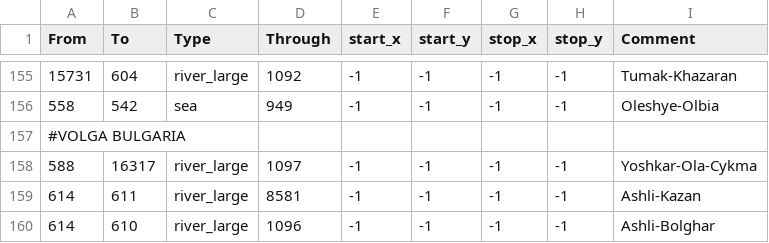
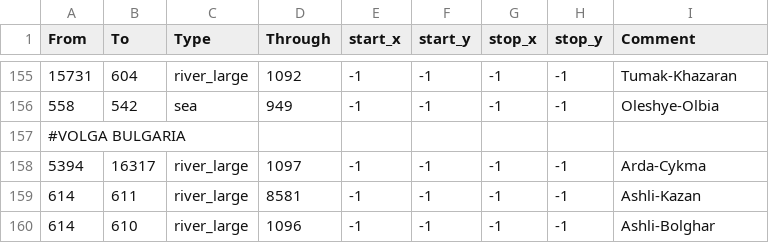
Before and after one commit to Rajas-of-Indochina/mod, a CSV file: indochina/map_data/adjacencies.csv, drawn as a sheet; only a part is shown, gaps mark what is left out.

```diff
--- a/indochina/map_data/adjacencies.csv
+++ b/indochina/map_data/adjacencies.csv
@@ -157,3 +157,3 @@
 #VOLGA BULGARIA
-588;16317;river_large;1097;-1;-1;-1;-1;Yoshkar-Ola-Cykma
+5394;16317;river_large;1097;-1;-1;-1;-1;Arda-Cykma
 614;611;river_large;8581;-1;-1;-1;-1;Ashli-Kazan
```
Also changed, not shown: indochina/map_data/definition.csv, 15 other files.
